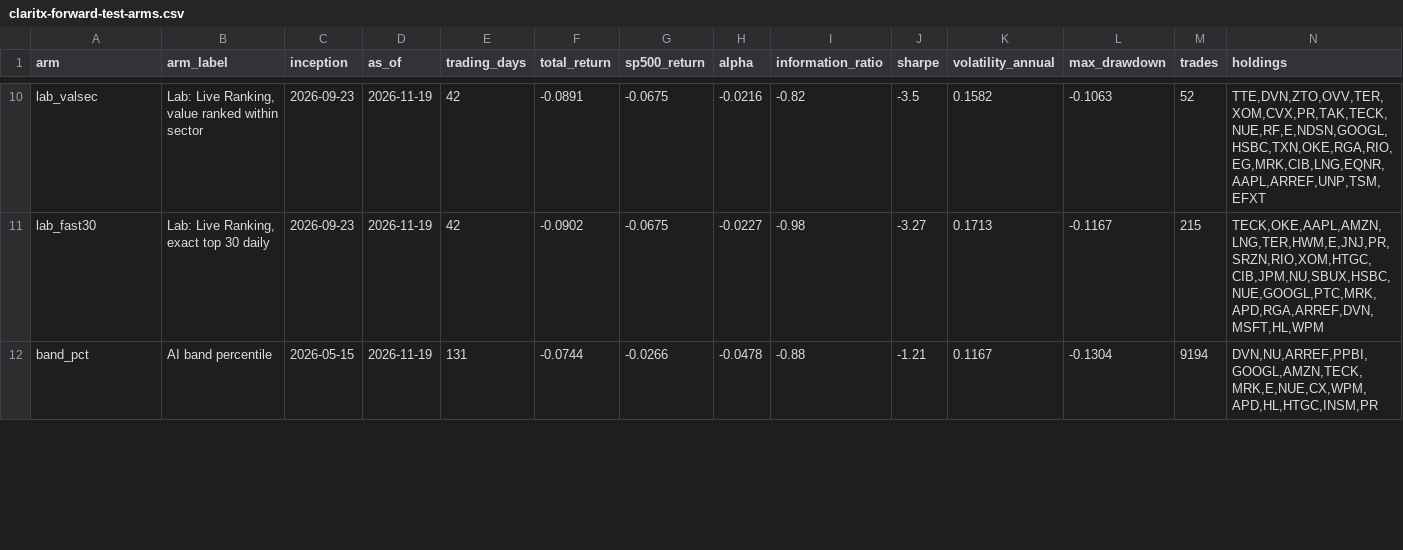
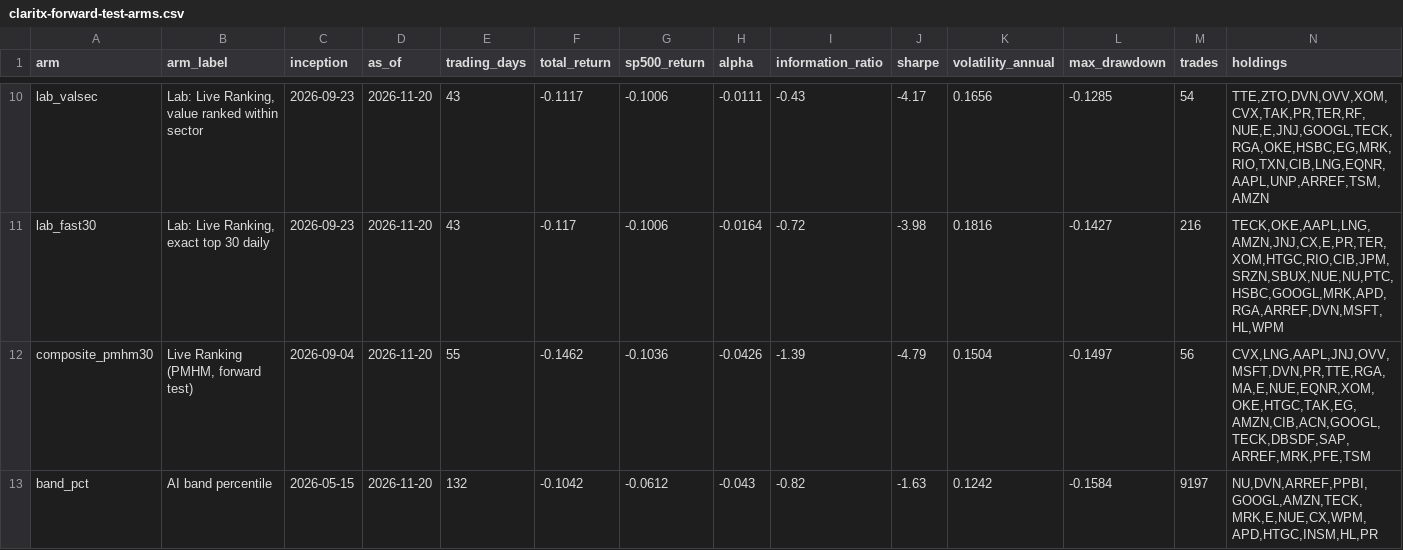
Before and after one commit to Orcules/claritx-forward-test, a CSV file: data/claritx-forward-test-arms.csv, drawn as a sheet; only a part is shown, gaps mark what is left out; addresses are those after the commit; the diff covers the shown part only; the diff names each change by its address in the sheet, - before the commit and + after, or states it on an @@ line.

```diff
--- a/data/claritx-forward-test-arms.csv
+++ b/data/claritx-forward-test-arms.csv
-D10:D11 (as_of): 2026-11-19
+D10:D11 (as_of): 2026-11-20
-E10:E11 (trading_days): 42
+E10:E11 (trading_days): 43
-F10 (total_return): -0.0891
+F10 (total_return): -0.1117
-G10:G11 (sp500_return): -0.0675
+G10:G11 (sp500_return): -0.1006
-H10 (alpha): -0.0216
+H10 (alpha): -0.0111
-I10 (information_ratio): -0.82
+I10 (information_ratio): -0.43
-J10 (sharpe): -3.5
+J10 (sharpe): -4.17
-K10 (volatility_annual): 0.1582
+K10 (volatility_annual): 0.1656
-L10 (max_drawdown): -0.1063
+L10 (max_drawdown): -0.1285
-M10 (trades): 52
+M10 (trades): 54
-N10 (holdings): TTE,DVN,ZTO,OVV,TER,XOM,CVX,PR,TAK,TECK,NUE,RF,E,NDSN,GOOGL,HSBC,TXN,OKE,RGA,RIO,EG,MRK,CIB,LNG,EQNR,AAPL,ARREF,UNP,TSM,EFXT
+N10 (holdings): TTE,ZTO,DVN,OVV,XOM,CVX,TAK,PR,TER,RF,NUE,E,JNJ,GOOGL,TECK,RGA,OKE,HSBC,EG,MRK,RIO,TXN,CIB,LNG,EQNR,AAPL,UNP,ARREF,TSM,AMZN
-F11 (total_return): -0.0902
+F11 (total_return): -0.117
-H11 (alpha): -0.0227
+H11 (alpha): -0.0164
-I11 (information_ratio): -0.98
+I11 (information_ratio): -0.72
-J11 (sharpe): -3.27
+J11 (sharpe): -3.98
-K11 (volatility_annual): 0.1713
+K11 (volatility_annual): 0.1816
-L11 (max_drawdown): -0.1167
+L11 (max_drawdown): -0.1427
-M11 (trades): 215
+M11 (trades): 216
-N11 (holdings): TECK,OKE,AAPL,AMZN,LNG,TER,HWM,E,JNJ,PR,SRZN,RIO,XOM,HTGC,CIB,JPM,NU,SBUX,HSBC,NUE,GOOGL,PTC,MRK,APD,RGA,ARREF,DVN,MSFT,HL,WPM
+N11 (holdings): TECK,OKE,AAPL,LNG,AMZN,JNJ,CX,E,PR,TER,XOM,HTGC,RIO,CIB,JPM,SRZN,SBUX,NUE,NU,PTC,HSBC,GOOGL,MRK,APD,RGA,ARREF,DVN,MSFT,HL,WPM
+row 12: composite_pmhm30 | Live Ranking (PMHM, forward test) | 2026-09-04 | 2026-11-20 | 55 | -0.1462 | -0.1036 | -0.0426 | -1.39 | -4.79 | 0.1504 | -0.1497 | 56 | CVX,LNG,AAPL,JNJ,OVV,MSFT,DVN,PR,TTE,RGA,MA,E,NUE,EQNR,XOM,OKE,HTGC,TAK,EG,AMZN,CIB,ACN,GOOGL,TECK,DBSDF,SAP,ARREF,MRK,PFE,TSM
-D13 (as_of): 2026-11-19
+D13 (as_of): 2026-11-20
-E13 (trading_days): 131
+E13 (trading_days): 132
-F13 (total_return): -0.0744
+F13 (total_return): -0.1042
-G13 (sp500_return): -0.0266
+G13 (sp500_return): -0.0612
-H13 (alpha): -0.0478
+H13 (alpha): -0.043
-I13 (information_ratio): -0.88
+I13 (information_ratio): -0.82
-J13 (sharpe): -1.21
+J13 (sharpe): -1.63
-K13 (volatility_annual): 0.1167
+K13 (volatility_annual): 0.1242
-L13 (max_drawdown): -0.1304
+L13 (max_drawdown): -0.1584
-M13 (trades): 9194
+M13 (trades): 9197
-N13 (holdings): DVN,NU,ARREF,PPBI,GOOGL,AMZN,TECK,MRK,E,NUE,CX,WPM,APD,HL,HTGC,INSM,PR
+N13 (holdings): NU,DVN,ARREF,PPBI,GOOGL,AMZN,TECK,MRK,E,NUE,CX,WPM,APD,HTGC,INSM,HL,PR
```
Also changed, not shown: 1 added row, 2 removed rows and 107 edited cells elsewhere in this file, data/claritx-cohort-history.csv, data/claritx-forward-test-daily.csv, 2 other files.
